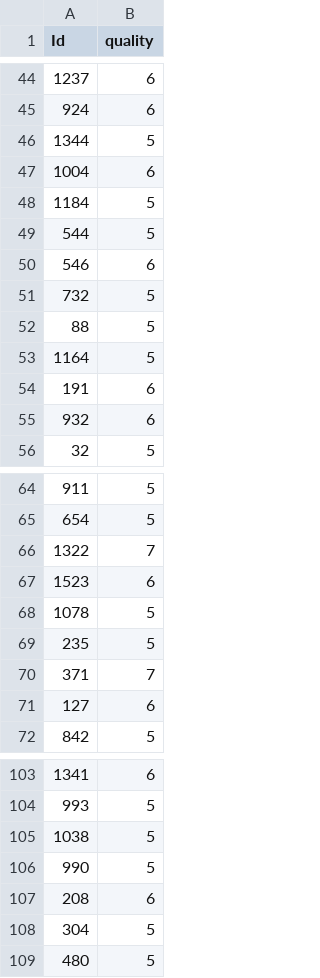
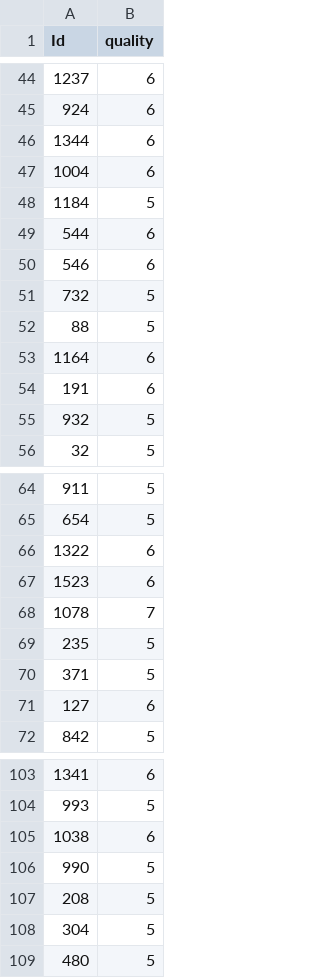
Before and after one commit to Thunder1967/NSYSU_CSE_Data_Mining_midterm, a CSV file: SVM/test_result/final_pred_rbf.csv, drawn as a sheet; only a part is shown, gaps mark what is left out; the diff covers the shown part only.

```diff
--- a/SVM/test_result/final_pred_rbf.csv
+++ b/SVM/test_result/final_pred_rbf.csv
@@ -45,6 +45,6 @@ Id,quality
 924,6
-1344,5
+1344,6
 1004,6
 1184,5
-544,5
+544,6
 546,6
@@ -52,5 +52,5 @@ Id,quality
 88,5
-1164,5
+1164,6
 191,6
-932,6
+932,5
 32,5
@@ -65,7 +65,7 @@ Id,quality
 654,5
-1322,7
+1322,6
 1523,6
-1078,5
+1078,7
 235,5
-371,7
+371,5
 127,6
@@ -104,5 +104,5 @@ Id,quality
 993,5
-1038,5
+1038,6
 990,5
-208,6
+208,5
 304,5
```
Also changed, not shown: 18 edited cells elsewhere in this file, SVM/test_result/final_pred_poly.csv.
